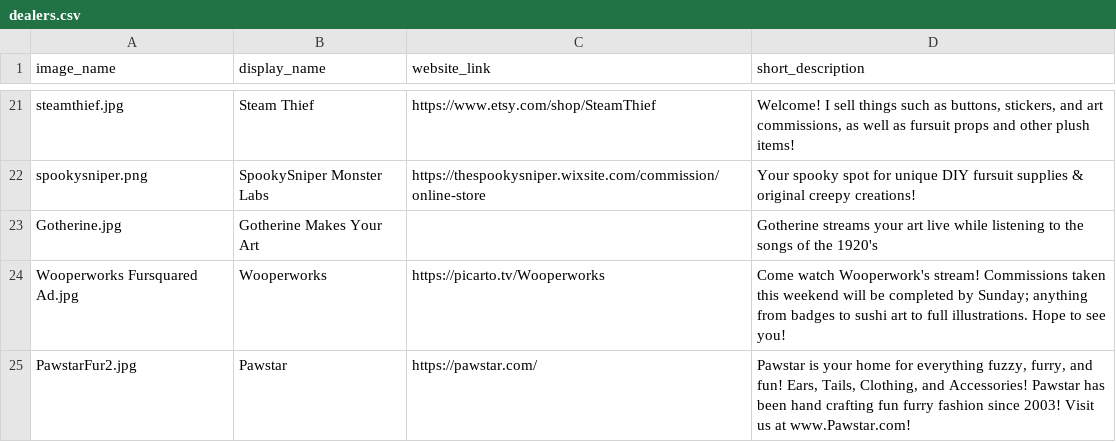
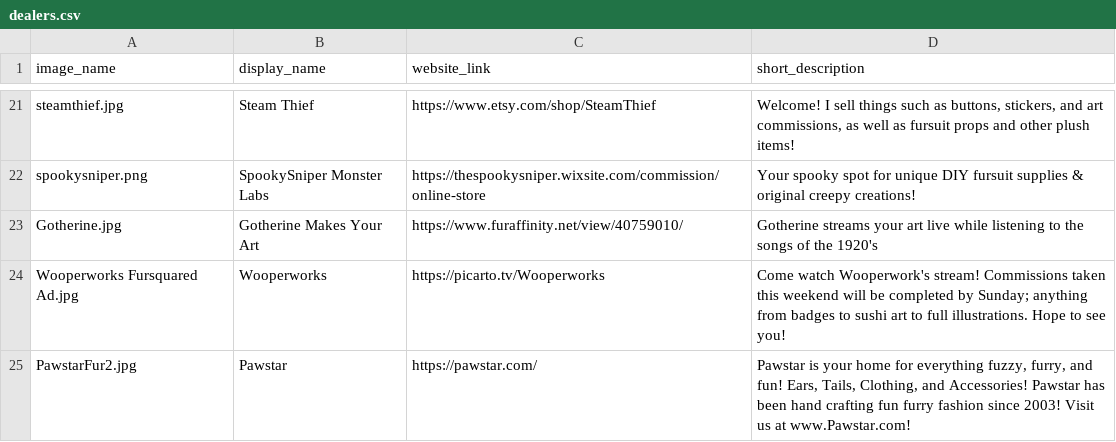
Before and after one commit to daattali/beautiful-jekyll, a CSV file: _data/dealers.csv, drawn as a sheet; only a part is shown, gaps mark what is left out.

Commit message:
Gotherine link

```diff
--- a/_data/dealers.csv
+++ b/_data/dealers.csv
@@ -22,3 +22,3 @@ steamthief.jpg,Steam Thief,https://www.etsy.com/shop/SteamThief,"Welcome! I sell
 spookysniper.png,SpookySniper Monster Labs,https://thespookysniper.wixsite.com/commission/online-store,Your spooky spot for unique DIY fursuit supplies & original creepy creations!
-Gotherine.jpg,Gotherine Makes Your Art,,Gotherine streams your art live while listening to the songs of the 1920's
+Gotherine.jpg,Gotherine Makes Your Art,https://www.furaffinity.net/view/40759010/,Gotherine streams your art live while listening to the songs of the 1920's
 Wooperworks Fursquared Ad.jpg,Wooperworks,https://picarto.tv/Wooperworks,Come watch Wooperwork's stream! Commissions taken this weekend will be completed by Sunday; anything from badges to sushi art to full illustrations. Hope to see you!
```
